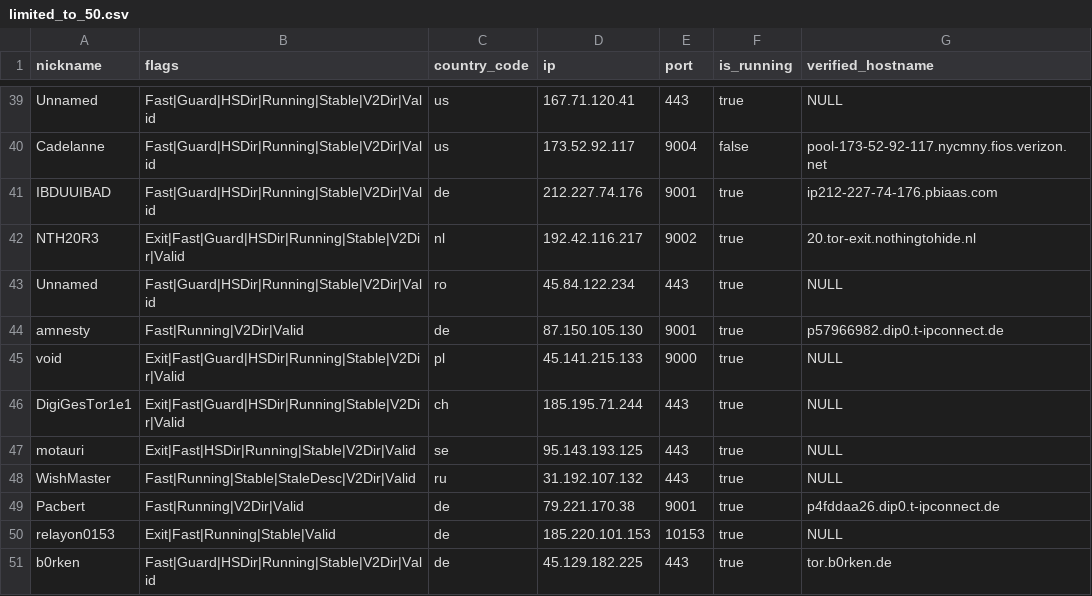
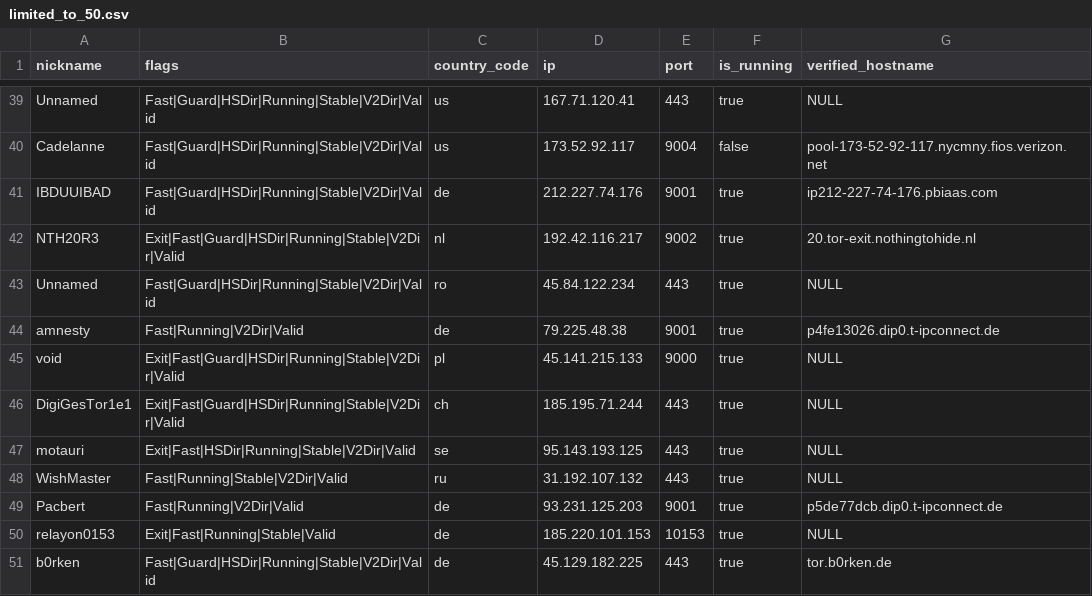
Before and after one commit to cgiamp/123-test-abort, a CSV file: limited_to_50.csv, drawn as a sheet; only a part is shown, gaps mark what is left out.

```diff
--- a/limited_to_50.csv
+++ b/limited_to_50.csv
@@ -43,3 +43,3 @@
 "Unnamed","Fast|Guard|HSDir|Running|Stable|V2Dir|Valid","ro","45.84.122.234","443",true,"NULL"
-"amnesty","Fast|Running|V2Dir|Valid","de","87.150.105.130","9001",true,"p57966982.dip0.t-ipconnect.de"
+"amnesty","Fast|Running|V2Dir|Valid","de","79.225.48.38","9001",true,"p4fe13026.dip0.t-ipconnect.de"
 "void","Exit|Fast|Guard|HSDir|Running|Stable|V2Dir|Valid","pl","45.141.215.133","9000",true,"NULL"
@@ -47,4 +47,4 @@
 "motauri","Exit|Fast|HSDir|Running|Stable|V2Dir|Valid","se","95.143.193.125","443",true,"NULL"
-"WishMaster","Fast|Running|Stable|StaleDesc|V2Dir|Valid","ru","31.192.107.132","443",true,"NULL"
-"Pacbert","Fast|Running|V2Dir|Valid","de","79.221.170.38","9001",true,"p4fddaa26.dip0.t-ipconnect.de"
+"WishMaster","Fast|Running|Stable|V2Dir|Valid","ru","31.192.107.132","443",true,"NULL"
+"Pacbert","Fast|Running|V2Dir|Valid","de","93.231.125.203","9001",true,"p5de77dcb.dip0.t-ipconnect.de"
 "relayon0153","Exit|Fast|Running|Stable|Valid","de","185.220.101.153","10153",true,"NULL"
```
Also changed, not shown: tor_feed.csv, 1 other file.
